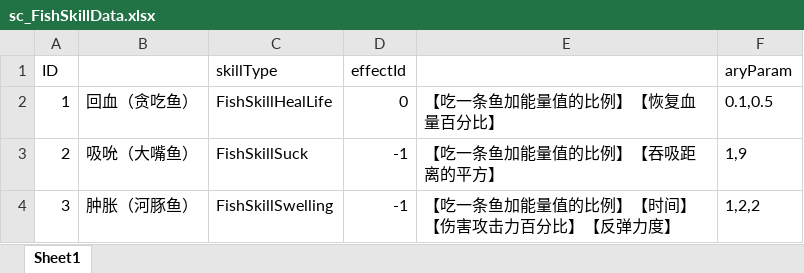
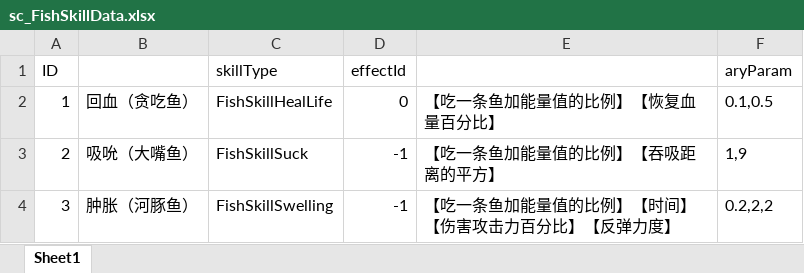
Before and after one commit to ZhangQichao1988/MultiGreedyFish, an Excel workbook: xlsx/sc_FishSkillData.xlsx, sheet Sheet1, drawn as a sheet; values as stored, in another font and other column widths than the file's, no borders; the diff names each change by its address in the sheet, - before the commit and + after, or states it on an @@ line.

```diff
--- a/xlsx/sc_FishSkillData.xlsx (sheet Sheet1)
+++ b/xlsx/sc_FishSkillData.xlsx (sheet Sheet1)
-F4 (aryParam): 1,2,2
+F4 (aryParam): 0.2,2,2
```
Also changed, not shown: xlsx/c_EffectData.xlsx, xlsx/c_FishBuffData.xlsx, 48 other files.
